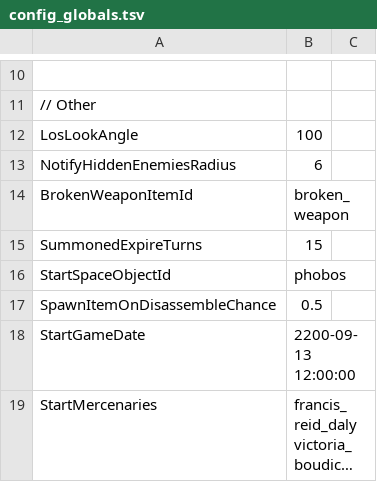
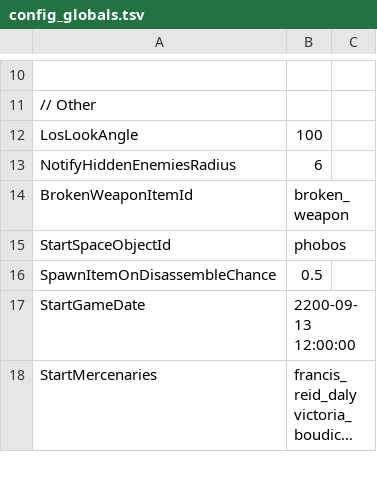
Before and after one commit to BadRyuner/qm_data, a TSV file: config_globals.tsv, drawn as a sheet; only a part is shown, gaps mark what is left out; long unchanged cells end in …; the diff covers the shown part only.

```diff
--- a/config_globals.tsv
+++ b/config_globals.tsv
@@ -14,3 +14,2 @@ NotifyHiddenEnemiesRadius	6
 BrokenWeaponItemId	broken_weapon	
-SummonedExpireTurns	15	
 StartSpaceObjectId	phobos	
```
Also changed, not shown: 4 added rows and 25 edited cells elsewhere in this file, config_keybinding.tsv, config_magnum.tsv, 16 other files.
